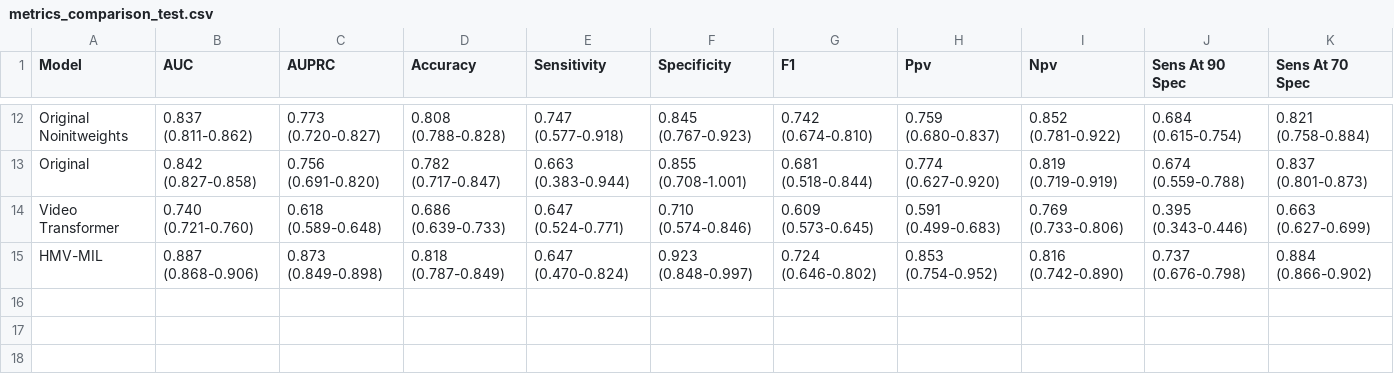
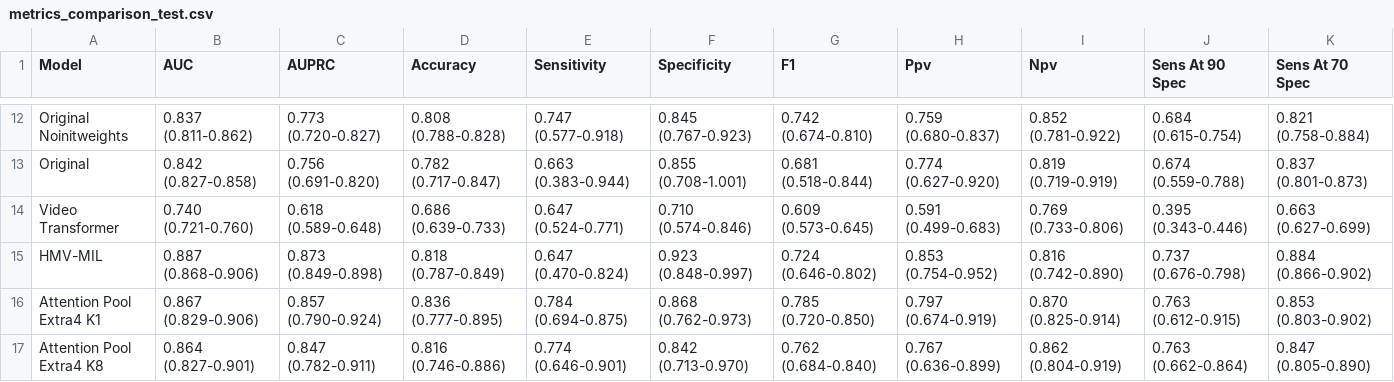
Before and after one commit to tbrokowski/ULTR-AI-Vid, a CSV file: visualization_outputs/metrics_comparison_test.csv, drawn as a sheet; only a part is shown, gaps mark what is left out; the diff names each change by its address in the sheet, - before the commit and + after, or states it on an @@ line.

```diff
--- a/visualization_outputs/metrics_comparison_test.csv
+++ b/visualization_outputs/metrics_comparison_test.csv
+row 16: Attention Pool Extra4 K1 | 0.867 (0.829-0.906) | 0.857 (0.790-0.924) | 0.836 (0.777-0.895) | 0.784 (0.694-0.875) | 0.868 (0.762-0.973) | 0.785 (0.720-0.850) | 0.797 (0.674-0.919) | 0.870 (0.825-0.914) | 0.763 (0.612-0.915) | 0.853 (0.803-0.902)
+row 17: Attention Pool Extra4 K8 | 0.864 (0.827-0.901) | 0.847 (0.782-0.911) | 0.816 (0.746-0.886) | 0.774 (0.646-0.901) | 0.842 (0.713-0.970) | 0.762 (0.684-0.840) | 0.767 (0.636-0.899) | 0.862 (0.804-0.919) | 0.763 (0.662-0.864) | 0.847 (0.805-0.890)
```
Also changed, not shown: visualization_outputs/statistical_significance_tests.csv, 31 other files.
